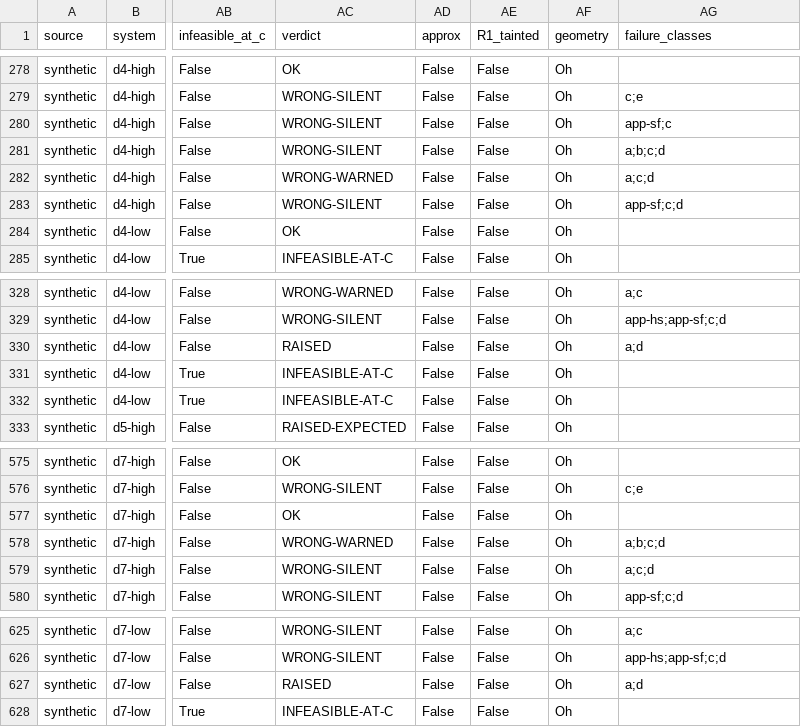
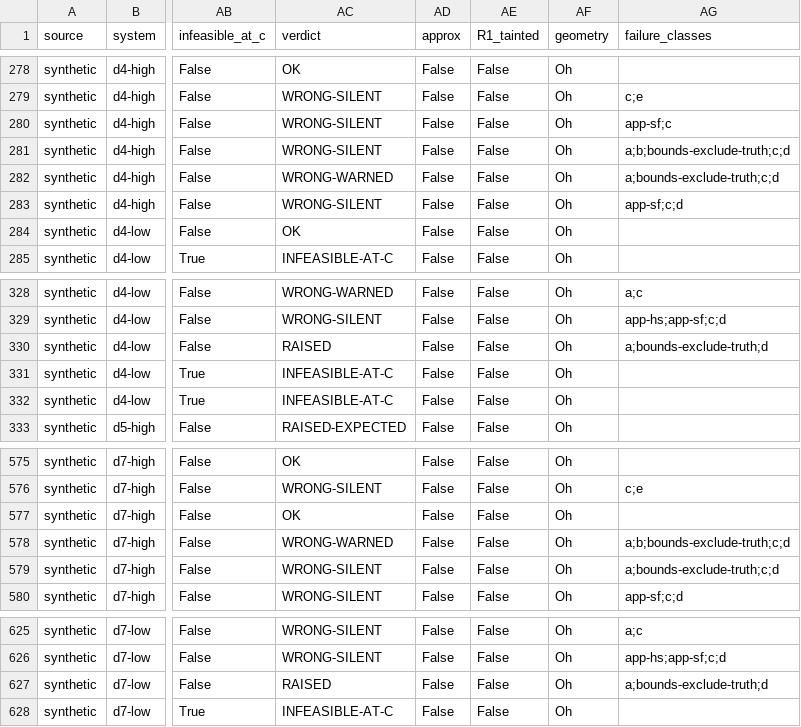
Before and after one commit to Anselmoo/TanabeSugano, a CSV file: audit/2.1.0/fit_audit.csv, drawn as a sheet; only a part is shown, gaps mark what is left out; the diff names each change by its address in the sheet, - before the commit and + after, or states it on an @@ line.

```diff
--- a/audit/2.1.0/fit_audit.csv
+++ b/audit/2.1.0/fit_audit.csv
-AG281 (failure_classes): a;b;c;d
+AG281 (failure_classes): a;b;bounds-exclude-truth;c;d
-AG282 (failure_classes): a;c;d
+AG282 (failure_classes): a;bounds-exclude-truth;c;d
-AG330 (failure_classes): a;d
+AG330 (failure_classes): a;bounds-exclude-truth;d
-AG578 (failure_classes): a;b;c;d
+AG578 (failure_classes): a;b;bounds-exclude-truth;c;d
-AG579 (failure_classes): a;c;d
+AG579 (failure_classes): a;bounds-exclude-truth;c;d
-AG627 (failure_classes): a;d
+AG627 (failure_classes): a;bounds-exclude-truth;d
```
Also changed, not shown: 2 other files.
